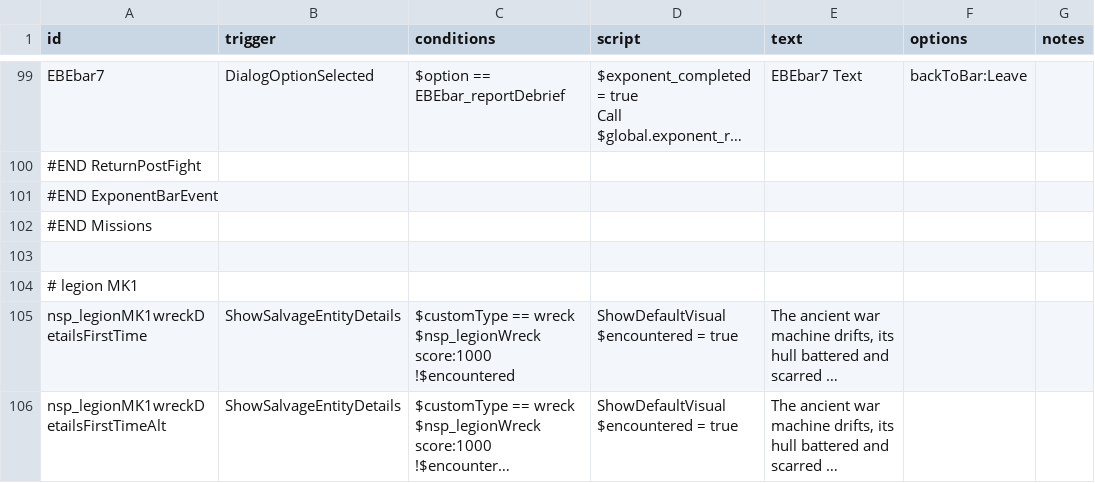
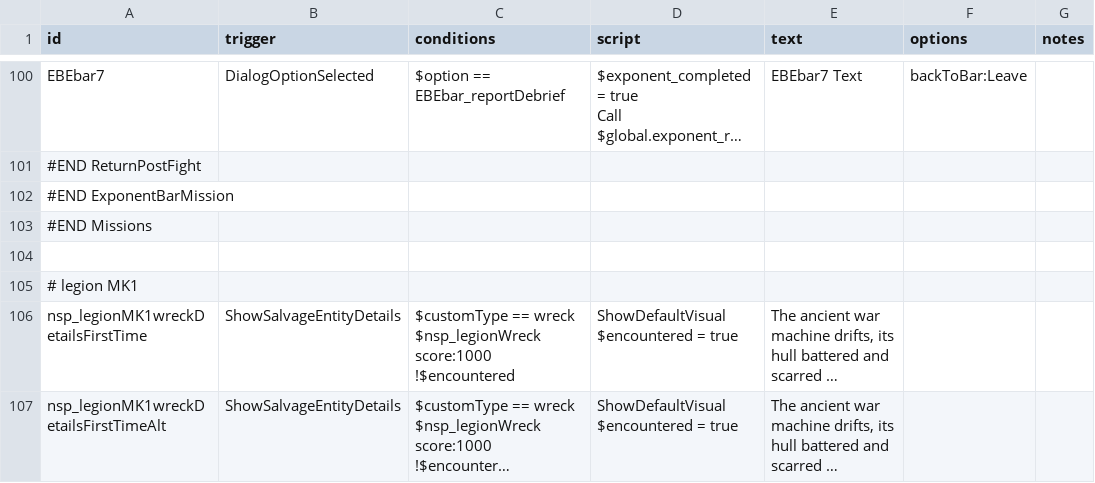
Before and after one commit to NEONN1111/XXARRA-S-VARIETY-PACK, a CSV file: data/campaign/rules.csv, drawn as a sheet; only a part is shown, gaps mark what is left out; long unchanged cells end in …; addresses are those after the commit; the diff covers the shown part only; the diff names each change by its address in the sheet, - before the commit and + after, or states it on an @@ line.

Commit message:
AFM InDev Update
ISSUE: Mission refuses to advance properly now, remove and reimpement personvisual

```diff
--- a/data/campaign/rules.csv
+++ b/data/campaign/rules.csv
-A102 (id): #END ExponentBarEvent
+A102 (id): #END ExponentBarMission
```
Also changed, not shown: 3 added rows, 2 removed rows and 12 edited cells elsewhere in this file, data/campaign/person_missions.csv, 4 other files.
